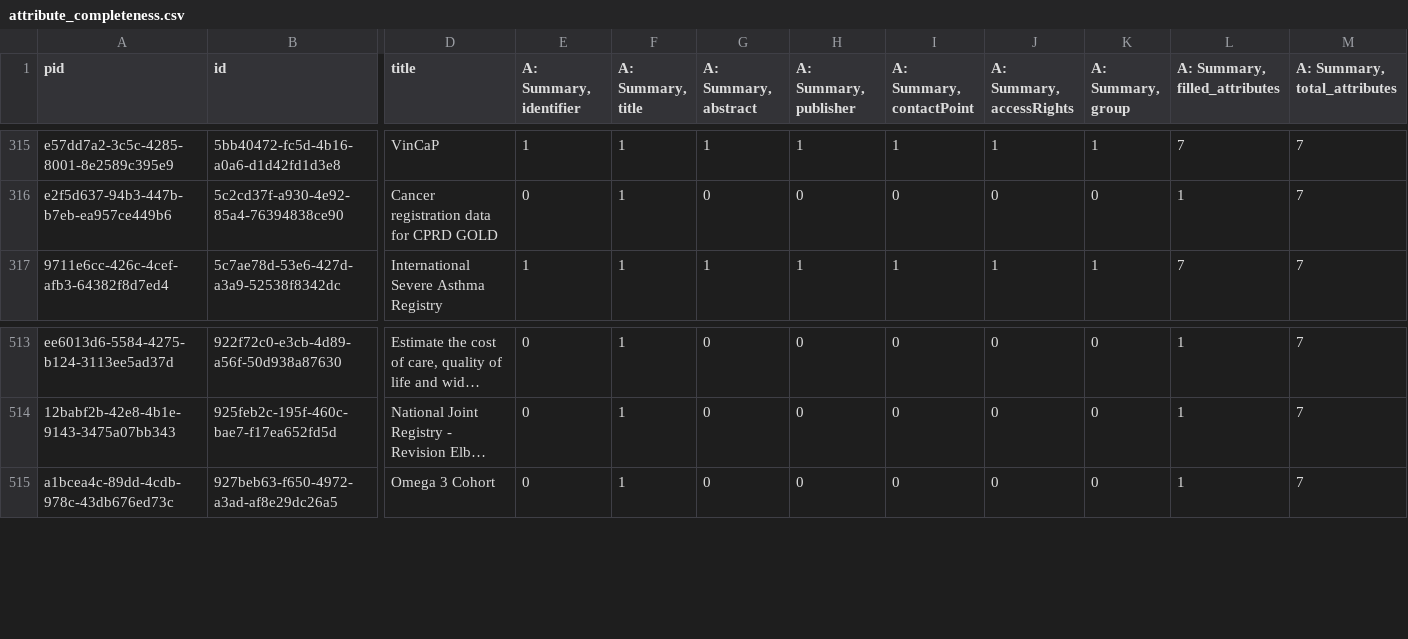
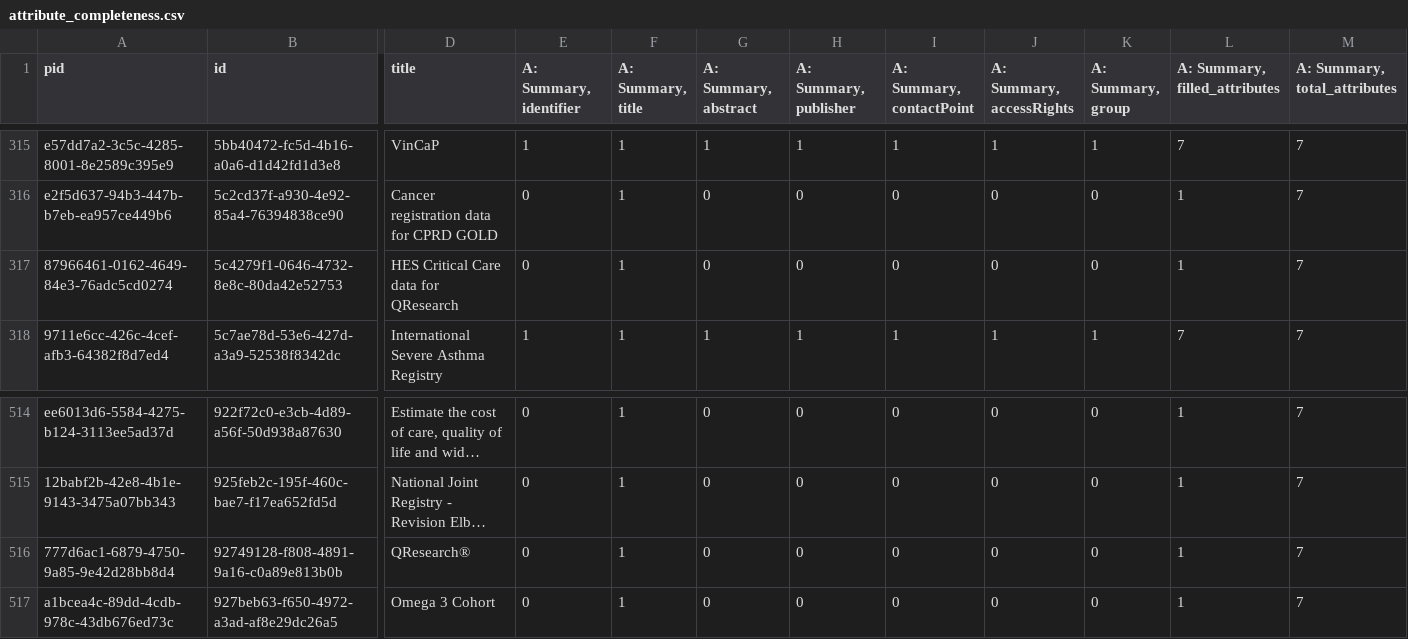
Before and after one commit to HDRUK/datasets, a CSV file: reports/v1.1.7/attribute_completeness.csv, drawn as a sheet; only a part is shown, gaps mark what is left out; long unchanged cells end in …; rows hold the shown columns only; the diff names each change by its address in the sheet, - before the commit and + after, or states it on an @@ line.

```diff
--- a/reports/v1.1.7/attribute_completeness.csv
+++ b/reports/v1.1.7/attribute_completeness.csv
+row 317: 87966461-0162-4649-84e3-76adc5cd0274 | 5c4279f1-0646-4732-8e8c-80da42e52753 | HES Critical Care data for QResearch | 0 | 1 | 0 | 0 | 0 | 0 | 0 | 1 | 7
+row 516: 777d6ac1-6879-4750-9a85-9e42d28bb8d4 | 92749128-f808-4891-9a16-c0a89e813b0b | QResearch® | 0 | 1 | 0 | 0 | 0 | 0 | 0 | 1 | 7
```
Also changed, not shown: reports/latest/metadata_quality.v2.csv, reports/metadata_quality.csv, 19 other files.
